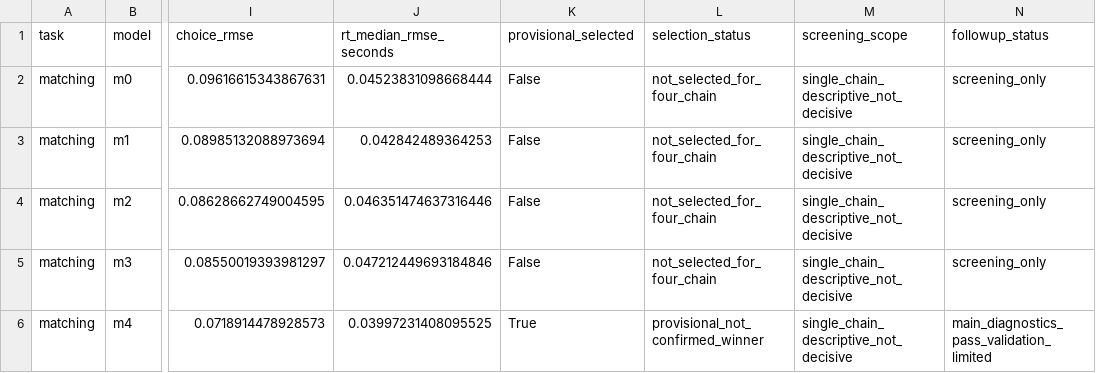
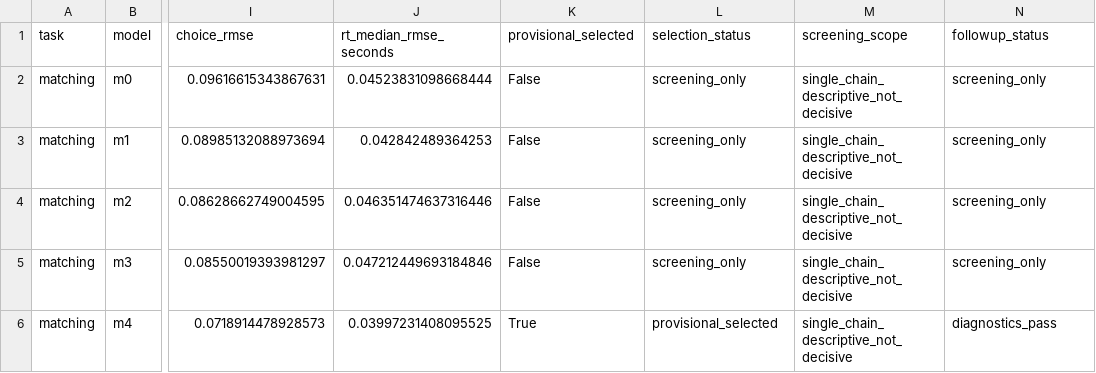
Before and after one commit to soupandpsy/hu2020-ddm, a CSV file: 02_reanalysis_2026/Output/hddm/matching/model_comparison.csv, drawn as a sheet; only a part is shown, gaps mark what is left out; the diff names each change by its address in the sheet, - before the commit and + after, or states it on an @@ line.

```diff
--- a/02_reanalysis_2026/Output/hddm/matching/model_comparison.csv
+++ b/02_reanalysis_2026/Output/hddm/matching/model_comparison.csv
-L2:L5 (selection_status): not_selected_for_four_chain
+L2:L5 (selection_status): screening_only
-L6 (selection_status): provisional_not_confirmed_winner
+L6 (selection_status): provisional_selected
-N6 (followup_status): main_diagnostics_pass_validation_limited
+N6 (followup_status): diagnostics_pass
```
Also changed, not shown: 02_reanalysis_2026/Output/hddm/identity/m0/screening_summary.csv, 02_reanalysis_2026/Output/hddm/identity/m1/screening_summary.csv, 40 other files.
